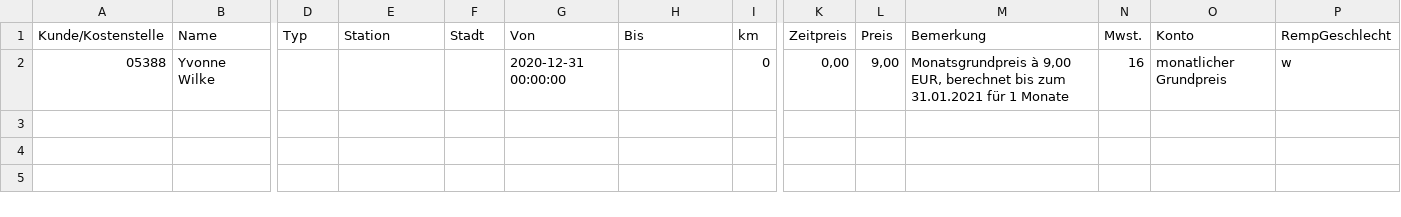
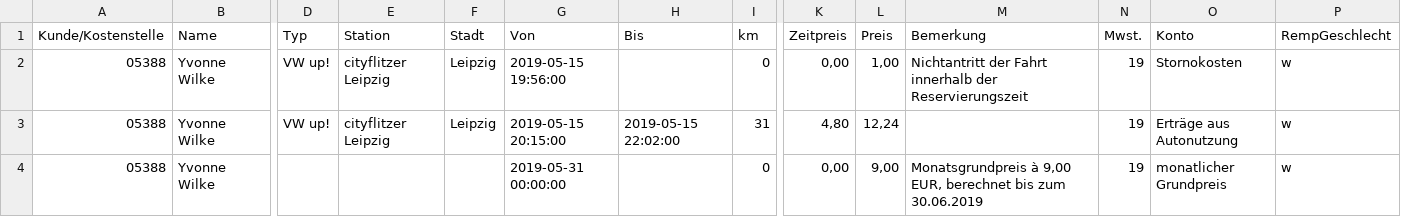
Before and after one commit to grnd-alt/TeilAuto, a CSV file: csvfiles/KndRech_teilAuto_alleStaedte (2).csv, drawn as a sheet; only a part is shown, gaps mark what is left out; addresses are those after the commit; rows hold the shown columns only; the diff names each change by its address in the sheet, - before the commit and + after, or states it on an @@ line.

```diff
--- a/csvfiles/KndRech_teilAuto_alleStaedte (2).csv
+++ b/csvfiles/KndRech_teilAuto_alleStaedte (2).csv
+row 2: 05388 | Yvonne Wilke | VW up! | cityflitzer Leipzig | Leipzig | 2019-05-15 19:56:00 |  | 0 | 0,00 | 1,00 | Nichtantritt der Fahrt innerhalb der Reservierungszeit | 19 | Stornokosten | w
+row 3: 05388 | Yvonne Wilke | VW up! | cityflitzer Leipzig | Leipzig | 2019-05-15 20:15:00 | 2019-05-15 22:02:00 | 31 | 4,80 | 12,24 |  | 19 | Erträge aus Autonutzung | w
-G4 (Von): 2020-12-31 00:00:00
+G4 (Von): 2019-05-31 00:00:00
-M4 (Bemerkung): …bis zum 31.01.2021 für 1 Monate
+M4 (Bemerkung): …bis zum 30.06.2019
-N4 (Mwst.): 16
+N4 (Mwst.): 19
```
Also changed, not shown: csvfiles/KndRech_teilAuto_alleStaedte (1).csv, csvfiles/KndRech_teilAuto_alleStaedte (3).csv, 8 other files.
